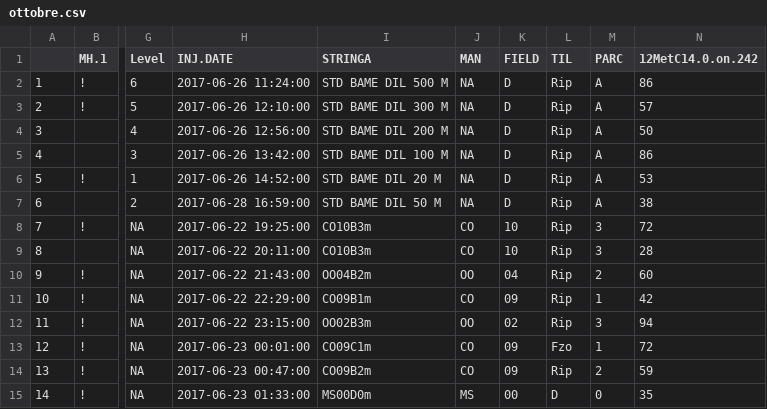
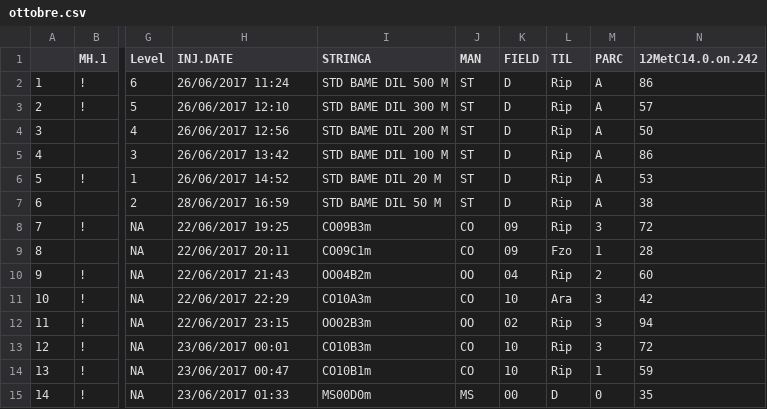
Before and after one commit to 8rino/Dali_GIT, a CSV file: dati_elaborati/ottobre.csv, drawn as a sheet; only a part is shown, gaps mark what is left out; the diff covers the shown part only; the diff names each change by its address in the sheet, - before the commit and + after, or states it on an @@ line.

```diff
--- a/dati_elaborati/ottobre.csv
+++ b/dati_elaborati/ottobre.csv
-H2 (INJ.DATE): 2017-06-26 11:24:00
+H2 (INJ.DATE): 26/06/2017 11:24
-J2:J7 (MAN): NA
+J2:J7 (MAN): ST
-H3 (INJ.DATE): 2017-06-26 12:10:00
+H3 (INJ.DATE): 26/06/2017 12:10
-H4 (INJ.DATE): 2017-06-26 12:56:00
+H4 (INJ.DATE): 26/06/2017 12:56
-H5 (INJ.DATE): 2017-06-26 13:42:00
+H5 (INJ.DATE): 26/06/2017 13:42
-H6 (INJ.DATE): 2017-06-26 14:52:00
+H6 (INJ.DATE): 26/06/2017 14:52
-H7 (INJ.DATE): 2017-06-28 16:59:00
+H7 (INJ.DATE): 28/06/2017 16:59
-H8 (INJ.DATE): 2017-06-22 19:25:00
+H8 (INJ.DATE): 22/06/2017 19:25
-I8 (STRINGA): CO10B3m
+I8 (STRINGA): CO09B3m
-K8:K9 (FIELD): 10
+K8:K9 (FIELD): 09
-H9 (INJ.DATE): 2017-06-22 20:11:00
+H9 (INJ.DATE): 22/06/2017 20:11
-I9 (STRINGA): CO10B3m
+I9 (STRINGA): CO09C1m
-L9 (TIL): Rip
+L9 (TIL): Fzo
-M9 (PARC): 3
+M9 (PARC): 1
-H10 (INJ.DATE): 2017-06-22 21:43:00
+H10 (INJ.DATE): 22/06/2017 21:43
-H11 (INJ.DATE): 2017-06-22 22:29:00
+H11 (INJ.DATE): 22/06/2017 22:29
-I11 (STRINGA): CO09B1m
+I11 (STRINGA): CO10A3m
-K11 (FIELD): 09
+K11 (FIELD): 10
-L11 (TIL): Rip
+L11 (TIL): Ara
-M11 (PARC): 1
+M11 (PARC): 3
-H12 (INJ.DATE): 2017-06-22 23:15:00
+H12 (INJ.DATE): 22/06/2017 23:15
-H13 (INJ.DATE): 2017-06-23 00:01:00
+H13 (INJ.DATE): 23/06/2017 00:01
-I13 (STRINGA): CO09C1m
+I13 (STRINGA): CO10B3m
-K13:K14 (FIELD): 09
+K13:K14 (FIELD): 10
-L13 (TIL): Fzo
+L13 (TIL): Rip
-M13 (PARC): 1
+M13 (PARC): 3
-H14 (INJ.DATE): 2017-06-23 00:47:00
+H14 (INJ.DATE): 23/06/2017 00:47
-I14 (STRINGA): CO09B2m
+I14 (STRINGA): CO10B1m
-M14 (PARC): 2
+M14 (PARC): 1
-H15 (INJ.DATE): 2017-06-23 01:33:00
+H15 (INJ.DATE): 23/06/2017 01:33
```
Also changed, not shown: 73 edited cells elsewhere in this file, 2 other files.
